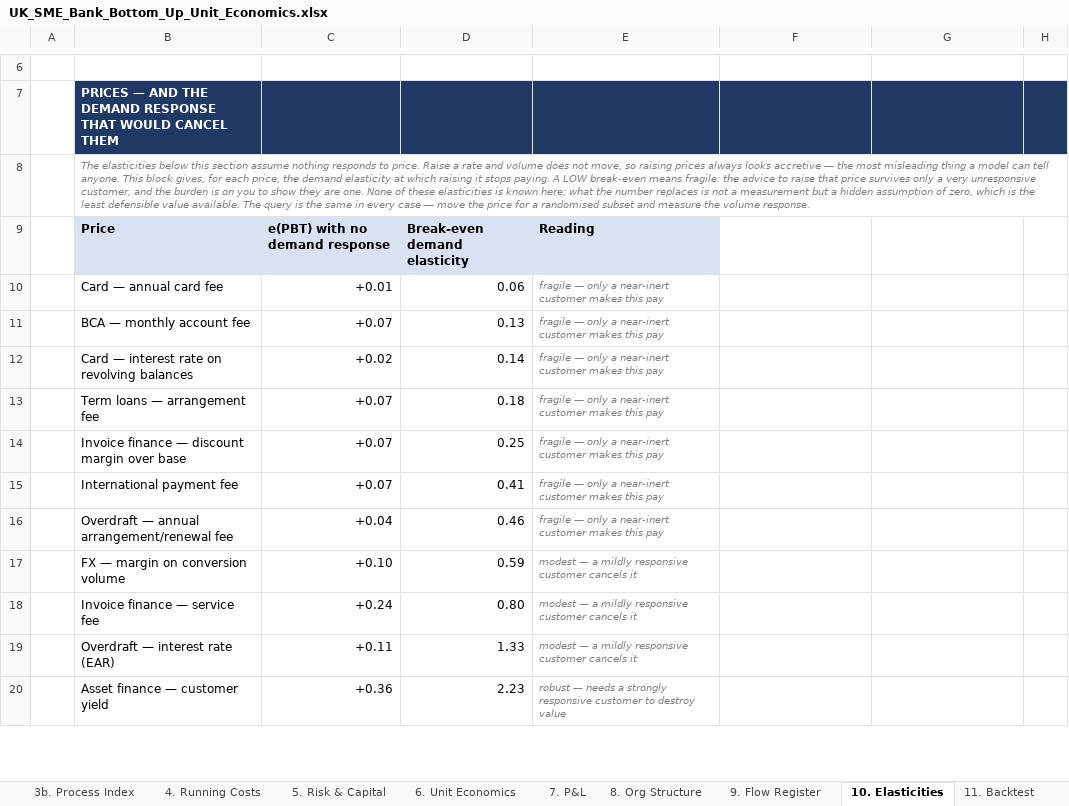
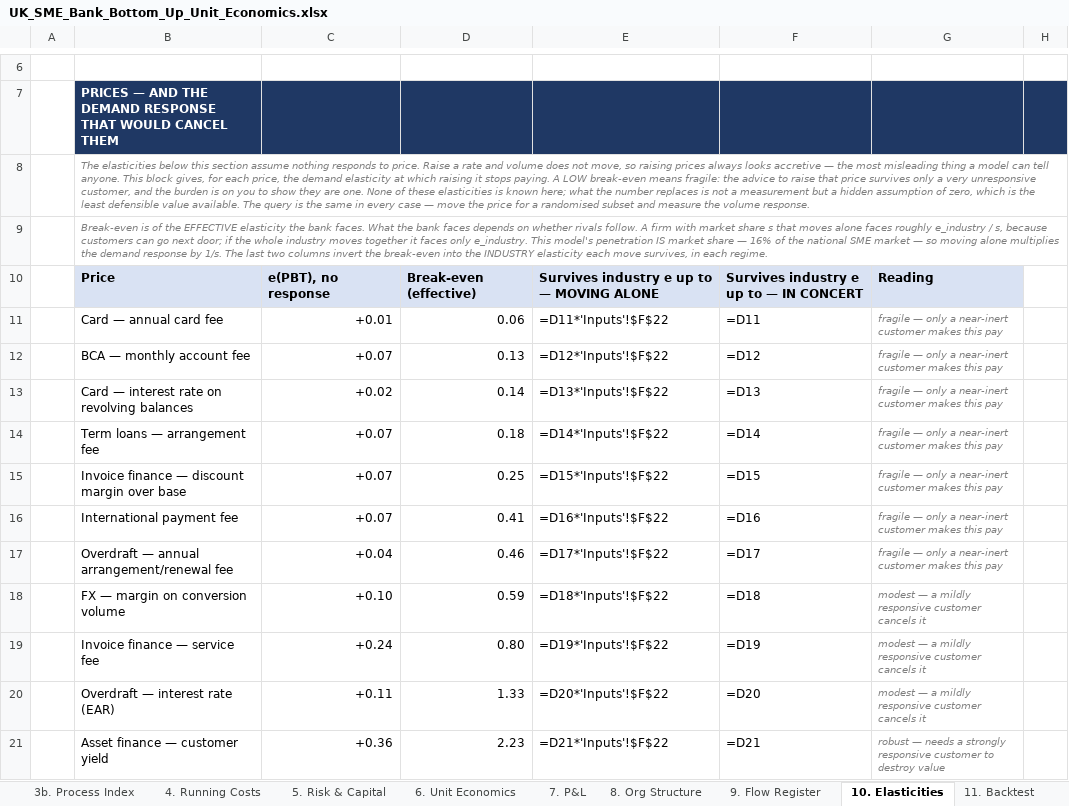
Before and after one commit to tmth-studio/sme-bank-models, an Excel workbook: UK_SME_Bank_Bottom_Up_Unit_Economics.xlsx, sheet 10. Elasticities, drawn as a sheet; only a part is shown, gaps mark what is left out; values as stored, in another font and other column widths than the file's, no borders; formulas without a stored value are shown as written; removed rows and columns are numbered as before the commit, all else as after; the diff covers the shown part only; the diff names each change by its address in the sheet, - before the commit and + after, or states it on an @@ line.

Commit message:
v1.9: competitive response on tab 10
Every scenario assumed rivals stand still. A firm with share s moving alone faces
roughly the industry elasticity divided by s; in concert it faces only the industry
elasticity. Penetration here IS market share (16%), so moving alone multiplies the
demand response by 6.25x.

Tab 10 inverts every break-even into the industry elasticity the move survives in each
regime. The term loan rate survives 2.91 in concert and 0.47 alone.

```diff
--- a/UK_SME_Bank_Bottom_Up_Unit_Economics.xlsx (sheet 10. Elasticities)
+++ b/UK_SME_Bank_Bottom_Up_Unit_Economics.xlsx (sheet 10. Elasticities)
-row 9:  | Price | e(PBT) with no demand response | Break-even demand elasticity | Reading
+row 9:  | Break-even is of the EFFECTIVE elasticity the bank faces. What the bank faces depends on whether rivals follow. A firm with market share s that moves alone faces roughly e_industry / s, because customers can go next door; if the whole industry moves together it faces only e_industry. This model's penetration IS market share — 16% of the national SME market — so moving alone multiplies the demand response by 1/s. The last two columns invert the break-even into the INDUSTRY elasticity each move survives, in each regime.
+row 10:  | Price | e(PBT), no response | Break-even (effective) | Survives industry e up to — MOVING ALONE | Survives industry e up to — IN CONCERT | Reading
-E11: fragile — only a near-inert customer makes this pay
+E11: =D11*'Inputs'!$F$22
@@ E11:E21 italic: on → off, text colour: #808080 → black, text size: larger @@
-F11: (empty)
+F11: =D11
-G11:G17: (empty)
+G11:G17: fragile — only a near-inert customer makes this pay
-E12: fragile — only a near-inert customer makes this pay
+E12: =D12*'Inputs'!$F$22
-F12: (empty)
+F12: =D12
-E13: fragile — only a near-inert customer makes this pay
+E13: =D13*'Inputs'!$F$22
-F13: (empty)
+F13: =D13
-E14: fragile — only a near-inert customer makes this pay
+E14: =D14*'Inputs'!$F$22
-F14: (empty)
+F14: =D14
-E15: fragile — only a near-inert customer makes this pay
+E15: =D15*'Inputs'!$F$22
-F15: (empty)
+F15: =D15
-E16: fragile — only a near-inert customer makes this pay
+E16: =D16*'Inputs'!$F$22
-F16: (empty)
+F16: =D16
-E17: fragile — only a near-inert customer makes this pay
+E17: =D17*'Inputs'!$F$22
-F17: (empty)
+F17: =D17
-E18: modest — a mildly responsive customer cancels it
+E18: =D18*'Inputs'!$F$22
-F18: (empty)
+F18: =D18
-G18:G20: (empty)
+G18:G20: modest — a mildly responsive customer cancels it
-E19: modest — a mildly responsive customer cancels it
+E19: =D19*'Inputs'!$F$22
-F19: (empty)
+F19: =D19
-E20: modest — a mildly responsive customer cancels it
+E20: =D20*'Inputs'!$F$22
-F20: (empty)
+F20: =D20
-E21: robust — needs a strongly responsive customer to destroy value
+E21: =D21*'Inputs'!$F$22
-F21: (empty)
+F21: =D21
-G21: (empty)
+G21: robust — needs a strongly responsive customer to destroy value
```
Also changed, not shown: 2 added rows, 10 edited cells and cell formats elsewhere in this sheet, sheet Guide, 1 other file.
